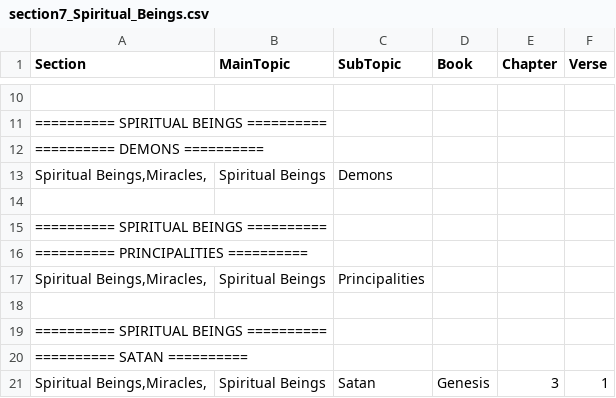
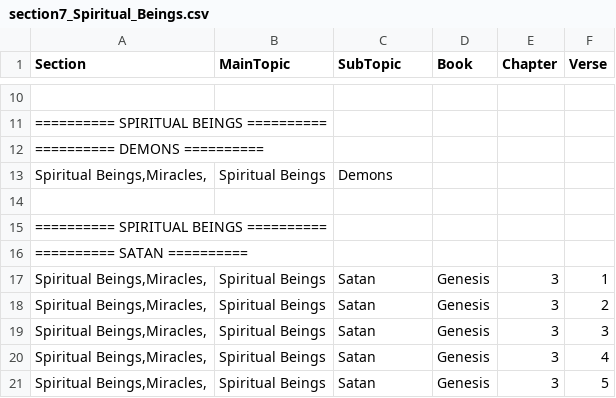
Before and after one commit to Twiggins12/BibleBlossoms, a CSV file: data/sections/section7_Spiritual_Beings.csv, drawn as a sheet; only a part is shown, gaps mark what is left out; the shorter side is filled out with more unchanged rows; the diff names each change by its address in the sheet, - before the commit and + after, or states it on an @@ line.

Commit message:
Update section7_Spiritual_Beings.csv

```diff
--- a/data/sections/section7_Spiritual_Beings.csv
+++ b/data/sections/section7_Spiritual_Beings.csv
-row 16: ========== PRINCIPALITIES ==========
-row 17: Spiritual Beings,Miracles, | Spiritual Beings | Principalities
-row 18: (empty)
-row 19: ========== SPIRITUAL BEINGS ==========
```
